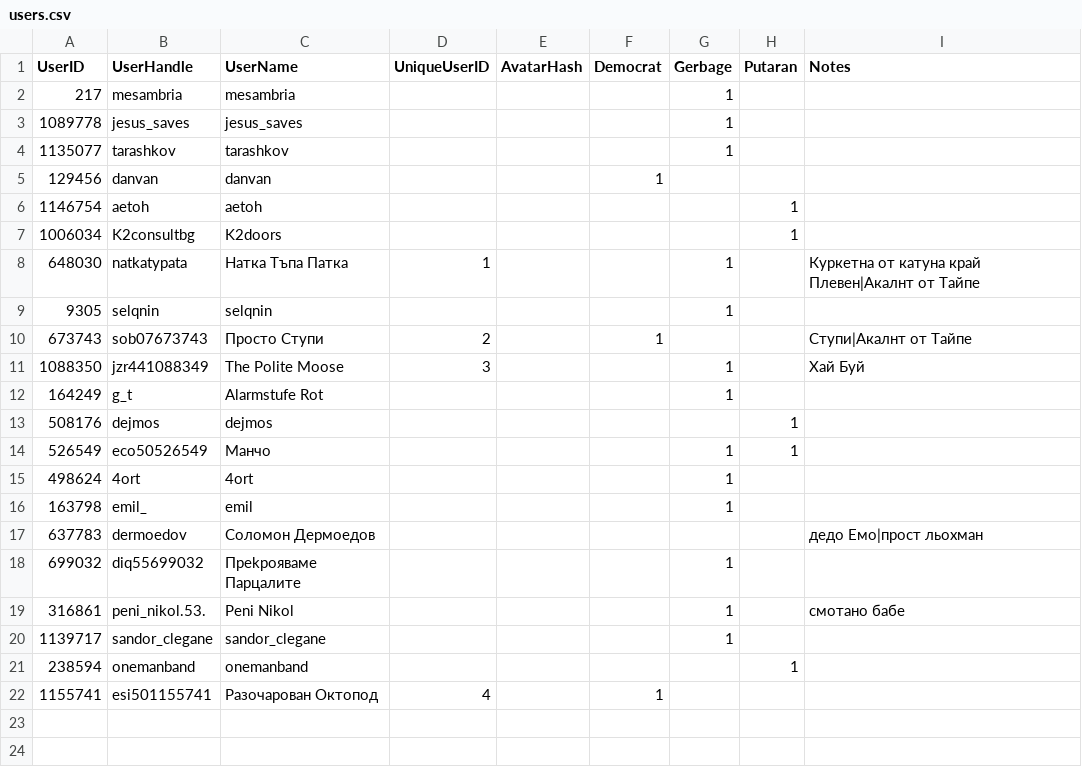
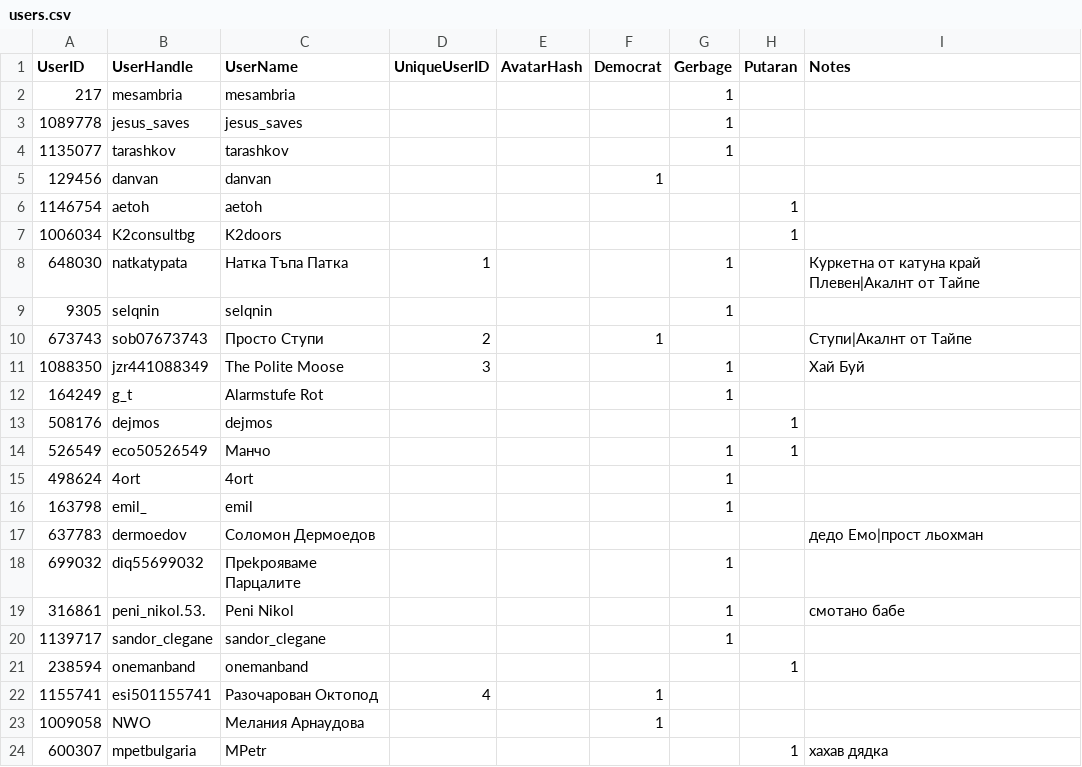
Before and after one commit to dnevnik-discord/Dramatist, a CSV file: users.csv, drawn as a sheet; the diff names each change by its address in the sheet, - before the commit and + after, or states it on an @@ line.

Commit message:
Update users.csv

```diff
--- a/users.csv
+++ b/users.csv
+row 23: 1009058 | NWO | Мелания Арнаудова |  |  | 1
+row 24: 600307 | mpetbulgaria | MPetr |  |  |  |  | 1 | хахав дядка
```
